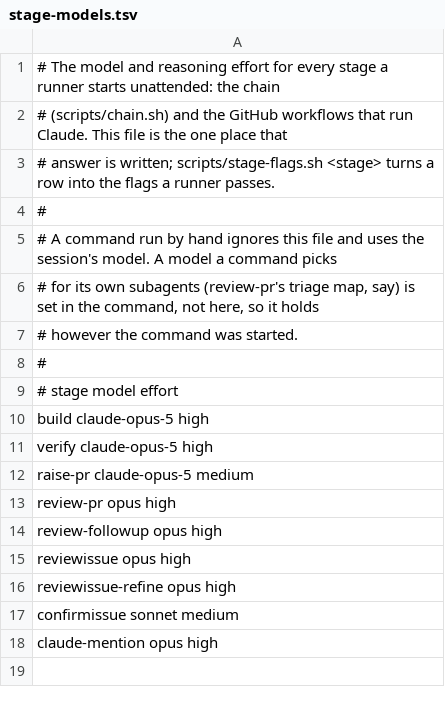
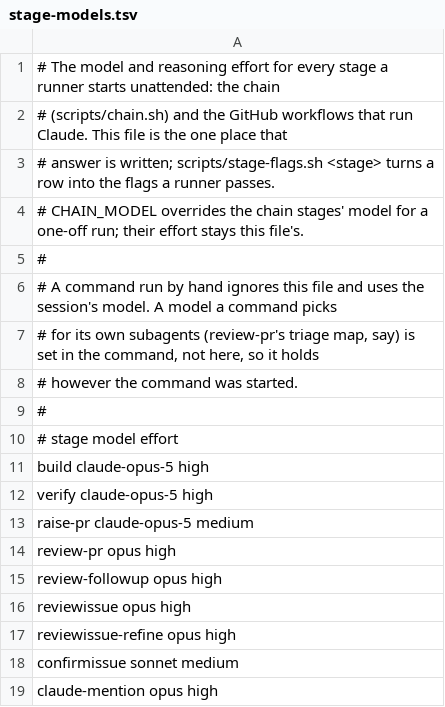
Before and after one commit to FrankRay78/NetPace, a TSV file: scripts/stage-models.tsv, drawn as a sheet; the diff names each change by its address in the sheet, - before the commit and + after, or states it on an @@ line.

```diff
--- a/scripts/stage-models.tsv
+++ b/scripts/stage-models.tsv
+row 4: # CHAIN_MODEL overrides the chain stages' model for a one-off run; their effort stays this file's.
```
Also changed, not shown: 8 other files.
